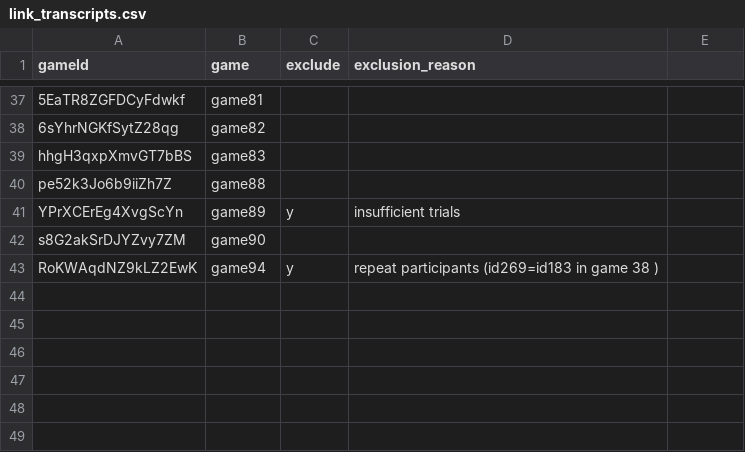
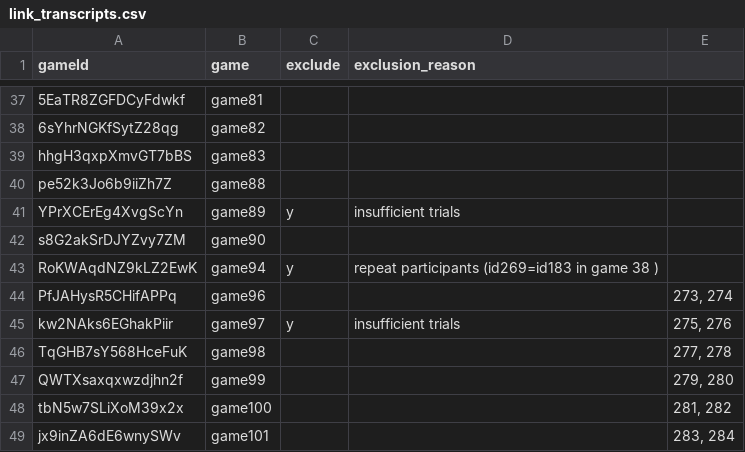
Before and after one commit to vboyce/kid-tangrams, a CSV file: data/expt_3/link_transcripts.csv, drawn as a sheet; only a part is shown, gaps mark what is left out.

```diff
--- a/data/expt_3/link_transcripts.csv
+++ b/data/expt_3/link_transcripts.csv
@@ -43 +43,7 @@ s8G2akSrDJYZvy7ZM	game90
 RoKWAqdNZ9kLZ2EwK	game94	y	repeat participants (id269=id183 in game 38 )	
+PfJAHysR5CHifAPPq	game96			273, 274
+kw2NAks6EGhakPiir	game97	y	insufficient trials	275, 276
+TqGHB7sY568HceFuK	game98			277, 278
+QWTXsaxqxwzdjhn2f	game99			279, 280
+tbN5w7SLiXoM39x2x	game100			281, 282
+jx9inZA6dE6wnySWv	game101			283, 284
```
Also changed, not shown: data/expt_3/clean_demog.csv, data/expt_3/players.csv, 55 other files.
